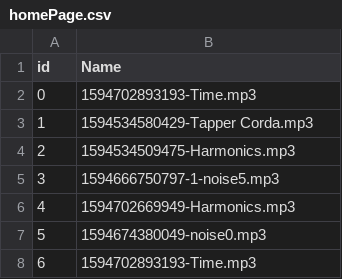
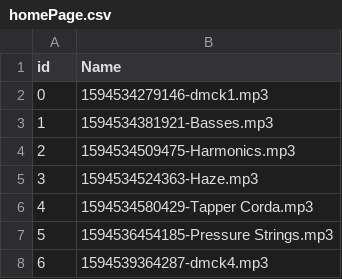
Before and after one commit to daniel-mckemie/flameKeeper, a CSV file: homePage.csv, drawn as a sheet.

```diff
--- a/homePage.csv
+++ b/homePage.csv
@@ -1,8 +1,8 @@
 id,Name
-0,1594702893193-Time.mp3
-1,1594534580429-Tapper Corda.mp3
+0,1594534279146-dmck1.mp3
+1,1594534381921-Basses.mp3
 2,1594534509475-Harmonics.mp3
-3,1594666750797-1-noise5.mp3
-4,1594702669949-Harmonics.mp3
-5,1594674380049-noise0.mp3
-6,1594702893193-Time.mp3
+3,1594534524363-Haze.mp3
+4,1594534580429-Tapper Corda.mp3
+5,1594536454185-Pressure Strings.mp3
+6,1594539364287-dmck4.mp3
```
Also changed, not shown: fileTracker.csv, 4 other files.
